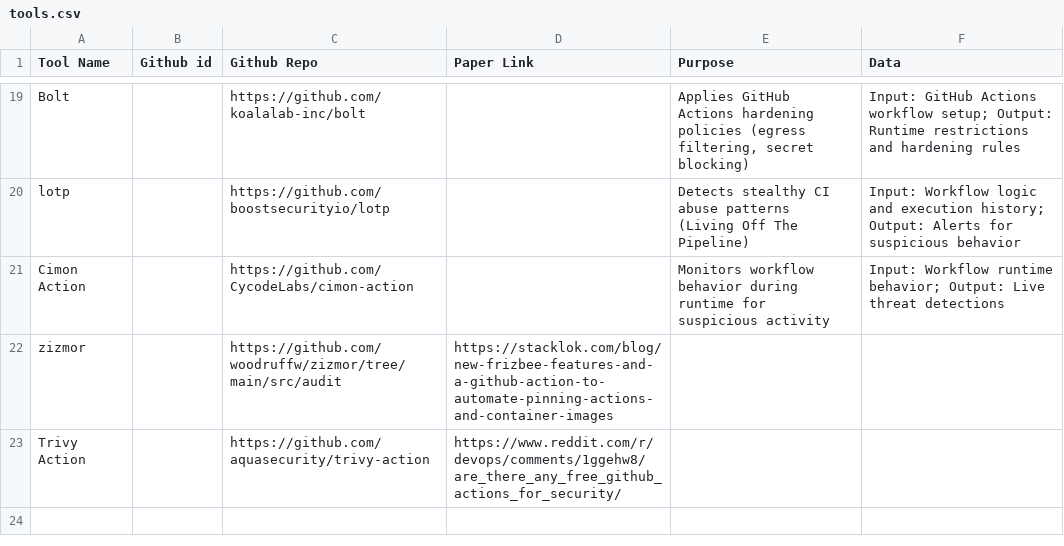
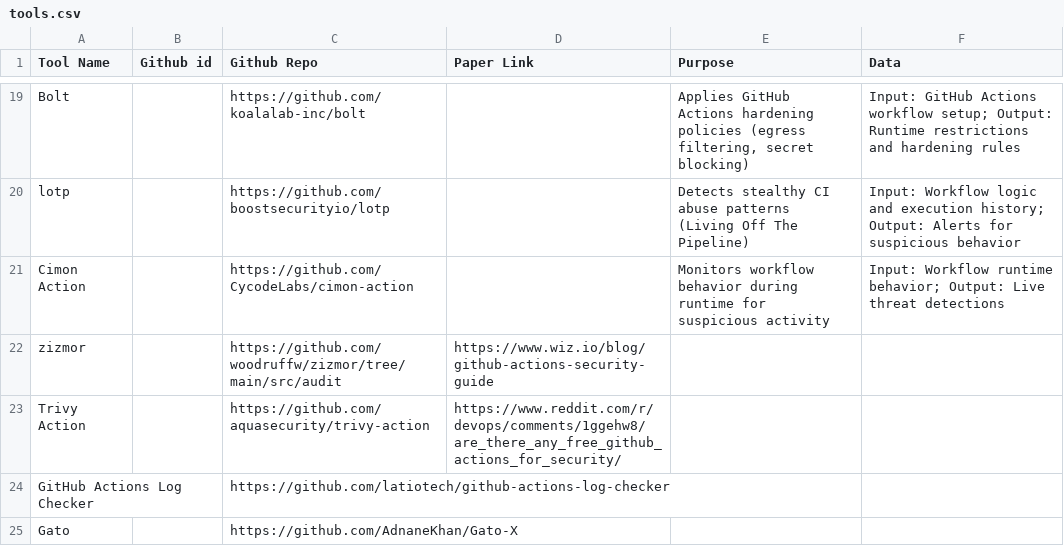
Before and after one commit to sparkrew/github-actions-security, a CSV file: tools.csv, drawn as a sheet; only a part is shown, gaps mark what is left out.

Commit message:
Update tools.csv

```diff
--- a/tools.csv
+++ b/tools.csv
@@ -21,3 +21,5 @@ lotp,,https://github.com/boostsecurityio/lotp,,"Detects stealthy CI abuse patter
 Cimon Action,,https://github.com/CycodeLabs/cimon-action,,"Monitors workflow behavior during runtime for suspicious activity","Input: Workflow runtime behavior; Output: Live threat detections"
-zizmor,,https://github.com/woodruffw/zizmor/tree/main/src/audit,https://stacklok.com/blog/new-frizbee-features-and-a-github-action-to-automate-pinning-actions-and-container-images,,
+zizmor,,https://github.com/woodruffw/zizmor/tree/main/src/audit,https://www.wiz.io/blog/github-actions-security-guide,,
 Trivy Action,,https://github.com/aquasecurity/trivy-action,https://www.reddit.com/r/devops/comments/1ggehw8/are_there_any_free_github_actions_for_security/,,
+GitHub Actions Log Checker,,https://github.com/latiotech/github-actions-log-checker,,,
+Gato,,https://github.com/AdnaneKhan/Gato-X,,,
```
